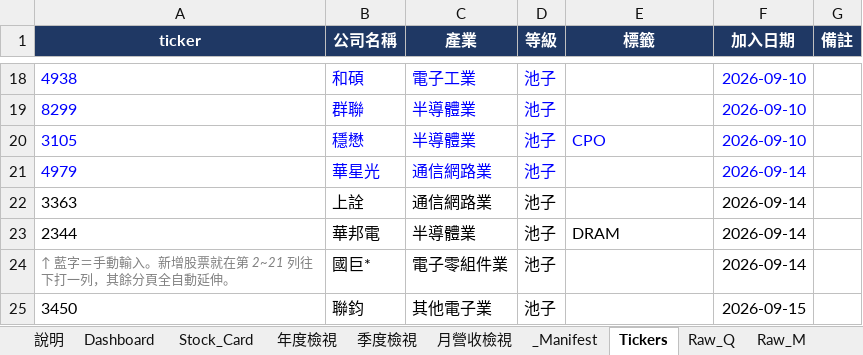
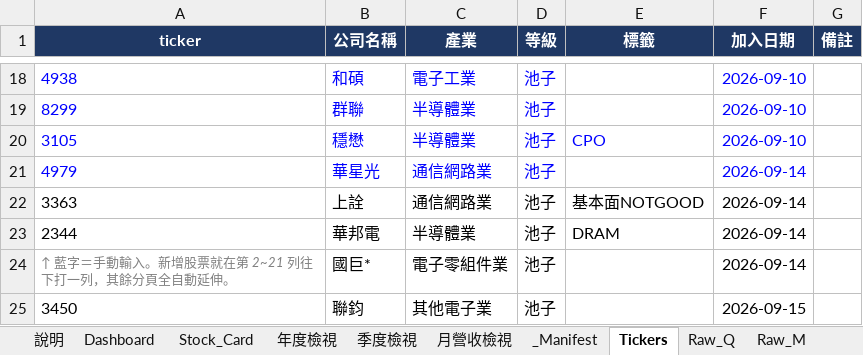
Before and after one commit to Kira11-ja/TWstocktrack, an Excel workbook: 台股觀察表.xlsx, sheet Tickers, drawn as a sheet; only a part is shown, gaps mark what is left out; values as stored, in another font and other column widths than the file's, no borders; the diff names each change by its address in the sheet, - before the commit and + after, or states it on an @@ line.

```diff
--- a/台股觀察表.xlsx (sheet Tickers)
+++ b/台股觀察表.xlsx (sheet Tickers)
-E22 (標籤): (empty)
+E22 (標籤): 基本面NOTGOOD
```
Also changed, not shown: sheet Raw_Q, sheet Raw_M, sheet Dashboard, sheet Raw_Price, sheet _Manifest, sheet Stock_Card, 2 more sheets, 4 other files.
